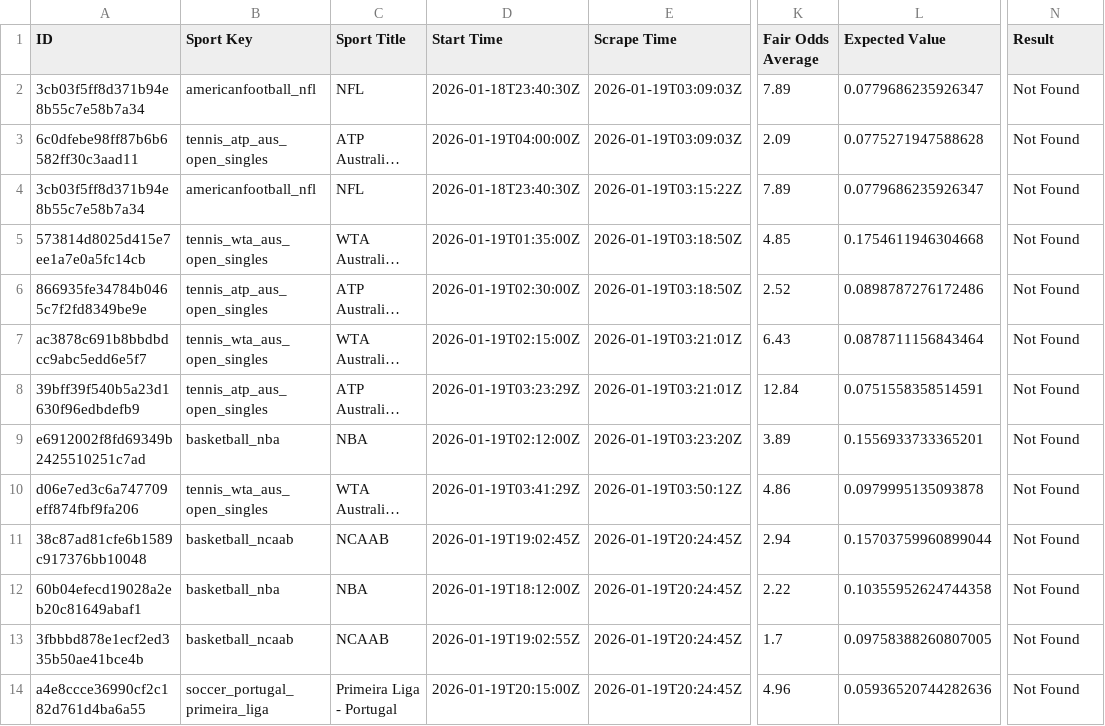
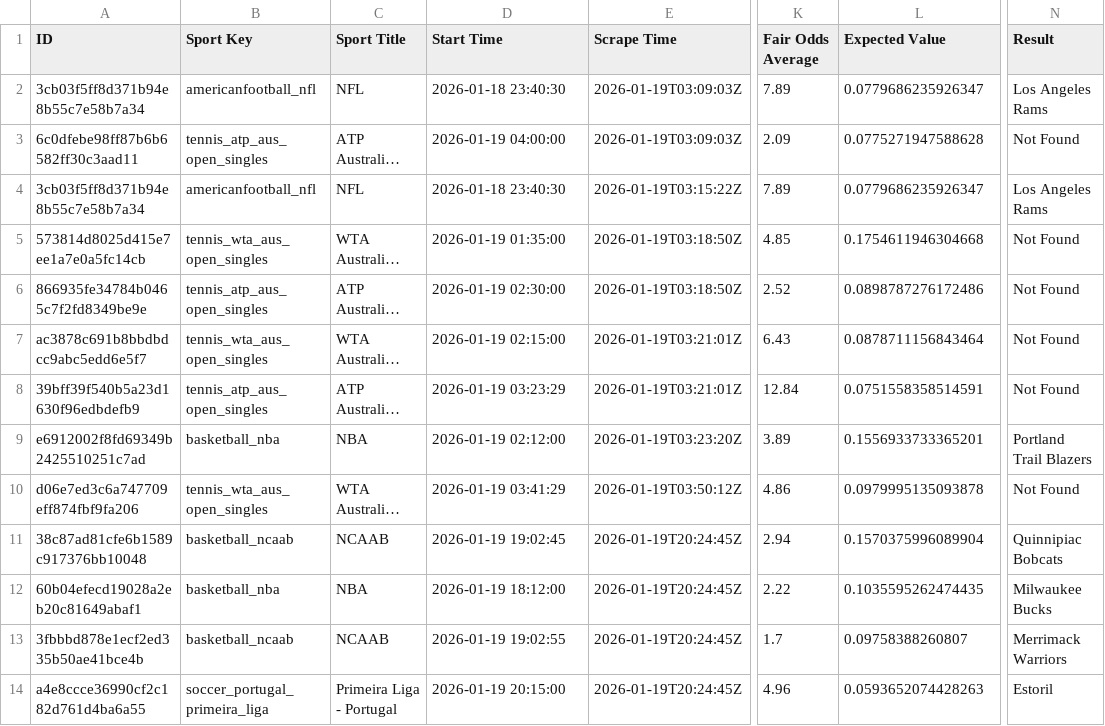
Before and after one commit to aqsmith02/paper-betting-tracker, a CSV file: data/nc_avg_minimal.csv, drawn as a sheet; only a part is shown, gaps mark what is left out; long unchanged cells end in …; the diff names each change by its address in the sheet, - before the commit and + after, or states it on an @@ line.

```diff
--- a/data/nc_avg_minimal.csv
+++ b/data/nc_avg_minimal.csv
-D2 (Start Time): 2026-01-18T23:40:30Z
+D2 (Start Time): 2026-01-18 23:40:30
-N2 (Result): Not Found
+N2 (Result): Los Angeles Rams
-D3 (Start Time): 2026-01-19T04:00:00Z
+D3 (Start Time): 2026-01-19 04:00:00
-D4 (Start Time): 2026-01-18T23:40:30Z
+D4 (Start Time): 2026-01-18 23:40:30
-N4 (Result): Not Found
+N4 (Result): Los Angeles Rams
-D5 (Start Time): 2026-01-19T01:35:00Z
+D5 (Start Time): 2026-01-19 01:35:00
-D6 (Start Time): 2026-01-19T02:30:00Z
+D6 (Start Time): 2026-01-19 02:30:00
-D7 (Start Time): 2026-01-19T02:15:00Z
+D7 (Start Time): 2026-01-19 02:15:00
-D8 (Start Time): 2026-01-19T03:23:29Z
+D8 (Start Time): 2026-01-19 03:23:29
-D9 (Start Time): 2026-01-19T02:12:00Z
+D9 (Start Time): 2026-01-19 02:12:00
-N9 (Result): Not Found
+N9 (Result): Portland Trail Blazers
-D10 (Start Time): 2026-01-19T03:41:29Z
+D10 (Start Time): 2026-01-19 03:41:29
-D11 (Start Time): 2026-01-19T19:02:45Z
+D11 (Start Time): 2026-01-19 19:02:45
-L11 (Expected Value): 0.15703759960899044
+L11 (Expected Value): 0.1570375996089904
-N11 (Result): Not Found
+N11 (Result): Quinnipiac Bobcats
-D12 (Start Time): 2026-01-19T18:12:00Z
+D12 (Start Time): 2026-01-19 18:12:00
-L12 (Expected Value): 0.10355952624744358
+L12 (Expected Value): 0.1035595262474435
-N12 (Result): Not Found
+N12 (Result): Milwaukee Bucks
-D13 (Start Time): 2026-01-19T19:02:55Z
+D13 (Start Time): 2026-01-19 19:02:55
-L13 (Expected Value): 0.09758388260807005
+L13 (Expected Value): 0.09758388260807
-N13 (Result): Not Found
+N13 (Result): Merrimack Warriors
-D14 (Start Time): 2026-01-19T20:15:00Z
+D14 (Start Time): 2026-01-19 20:15:00
-L14 (Expected Value): 0.05936520744282636
+L14 (Expected Value): 0.0593652074428263
-N14 (Result): Not Found
+N14 (Result): Estoril
```
Also changed, not shown: data/nc_avg_full.csv, data/nc_mod_zscore_full.csv, 5 other files.
